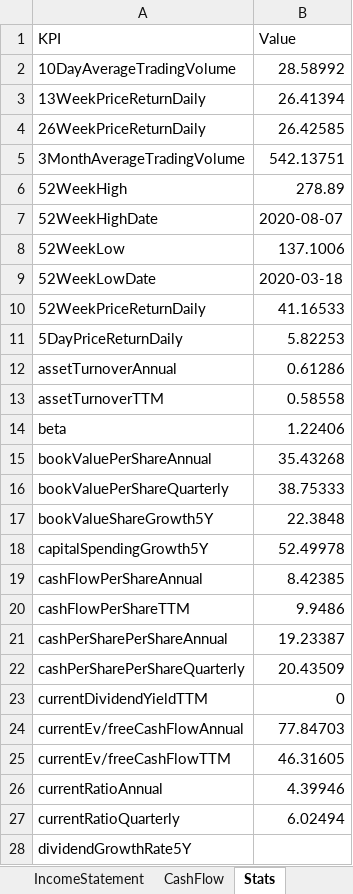
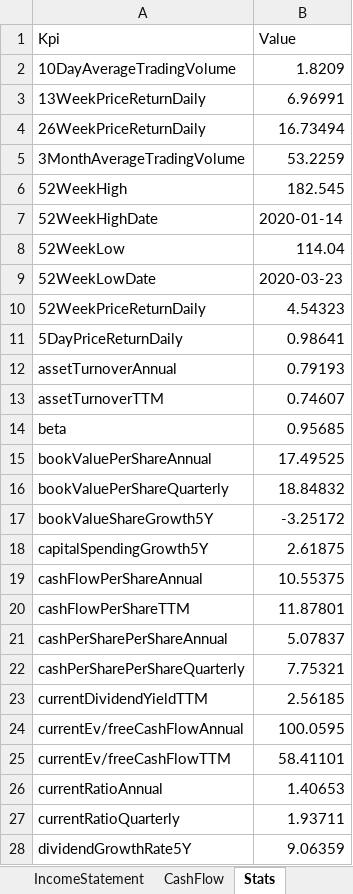
Before and after one commit to JakubPluta/stock-screener, an Excel workbook: src/main/python/output/Financial Report.xlsx, sheet Stats, drawn as a sheet; only a part is shown; values as stored, in another font and other column widths than the file's, no borders; conditional formats and table styles not drawn; the diff covers the shown part only; the diff names each change by its address in the sheet, - before the commit and + after, or states it on an @@ line.

```diff
--- a/src/main/python/output/Financial Report.xlsx (sheet Stats)
+++ b/src/main/python/output/Financial Report.xlsx (sheet Stats)
-A1: KPI
+A1: Kpi
-B2 (Value): 28.58992
+B2 (Value): 1.8209
-B3 (Value): 26.41394
+B3 (Value): 6.96991
-B4 (Value): 26.42585
+B4 (Value): 16.73494
-B5 (Value): 542.13751
+B5 (Value): 53.2259
-B6 (Value): 278.89
+B6 (Value): 182.545
-B7 (Value): 2020-08-07
+B7 (Value): 2020-01-14
-B8 (Value): 137.1006
+B8 (Value): 114.04
-B9 (Value): 2020-03-18
+B9 (Value): 2020-03-23
-B10 (Value): 41.16533
+B10 (Value): 4.54323
-B11 (Value): 5.82253
+B11 (Value): 0.98641
-B12 (Value): 0.61286
+B12 (Value): 0.79193
-B13 (Value): 0.58558
+B13 (Value): 0.74607
-B14 (Value): 1.22406
+B14 (Value): 0.95685
-B15 (Value): 35.43268
+B15 (Value): 17.49525
-B16 (Value): 38.75333
+B16 (Value): 18.84832
-B17 (Value): 22.3848
+B17 (Value): -3.25172
-B18 (Value): 52.49978
+B18 (Value): 2.61875
-B19 (Value): 8.42385
+B19 (Value): 10.55375
-B20 (Value): 9.9486
+B20 (Value): 11.87801
-B21 (Value): 19.23387
+B21 (Value): 5.07837
-B22 (Value): 20.43509
+B22 (Value): 7.75321
-B23 (Value): 0
+B23 (Value): 2.56185
-B24 (Value): 77.84703
+B24 (Value): 100.0595
-B25 (Value): 46.31605
+B25 (Value): 58.41101
-B26 (Value): 4.39946
+B26 (Value): 1.40653
-B27 (Value): 6.02494
+B27 (Value): 1.93711
-B28 (Value): (empty)
+B28 (Value): 9.06359
```
Also changed, not shown: 102 edited cells elsewhere in this sheet, sheet SecFillings, sheet Quote, sheet CompanyNews, sheet CashFlow, sheet BalanceSheet, sheet Recommendations, 2 more sheets, 22 other files.
